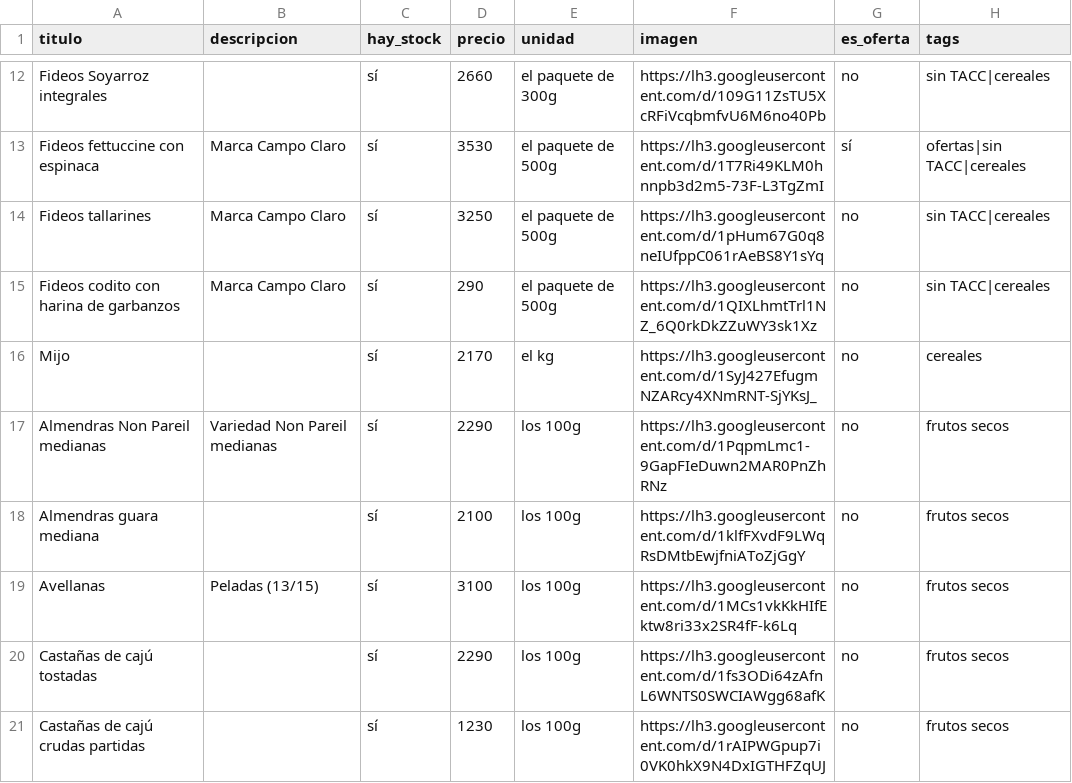
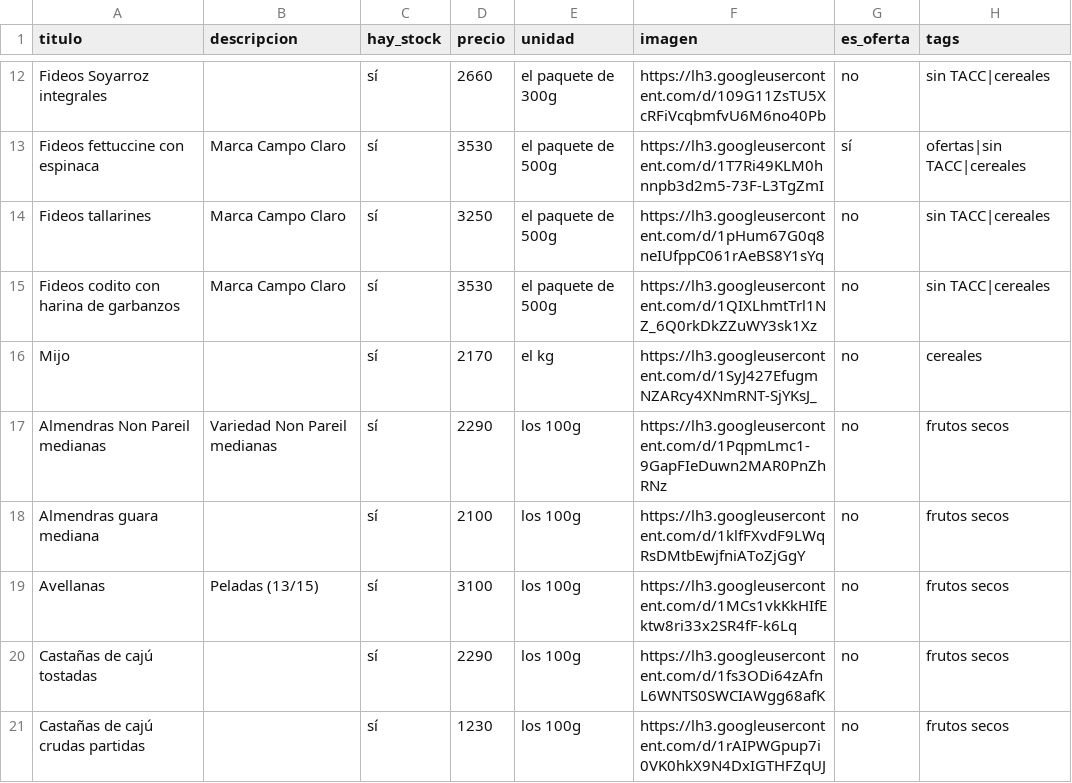
Before and after one commit to dietetica/productos, a CSV file: lista.csv, drawn as a sheet; only a part is shown, gaps mark what is left out.

Commit message:
Actualización automática de productos

```diff
--- a/lista.csv
+++ b/lista.csv
@@ -14,3 +14,3 @@ Fideos fettuccine con espinaca,Marca Campo Claro,sí,3530,el paquete de 500g,htt
 Fideos tallarines,Marca Campo Claro,sí,3250,el paquete de 500g,https://lh3.googleusercontent.com/d/1pHum67G0q8neIUfppC061rAeBS8Y1sYq,no,sin TACC|cereales
-Fideos codito con harina de garbanzos,Marca Campo Claro,sí,290,el paquete de 500g,https://lh3.googleusercontent.com/d/1QIXLhmtTrl1NZ_6Q0rkDkZZuWY3sk1Xz,no,sin TACC|cereales
+Fideos codito con harina de garbanzos,Marca Campo Claro,sí,3530,el paquete de 500g,https://lh3.googleusercontent.com/d/1QIXLhmtTrl1NZ_6Q0rkDkZZuWY3sk1Xz,no,sin TACC|cereales
 Mijo,,sí,2170,el kg,https://lh3.googleusercontent.com/d/1SyJ427EfugmNZARcy4XNmRNT-SjYKsJ_,no,cereales
```
